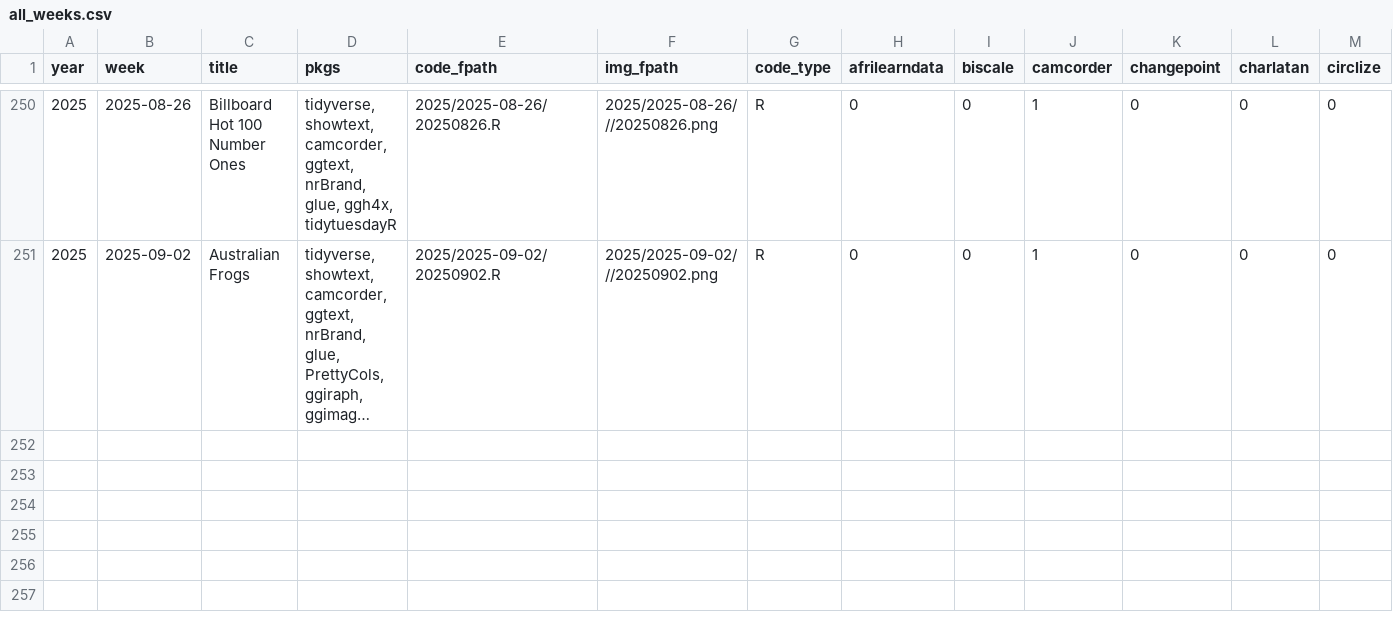
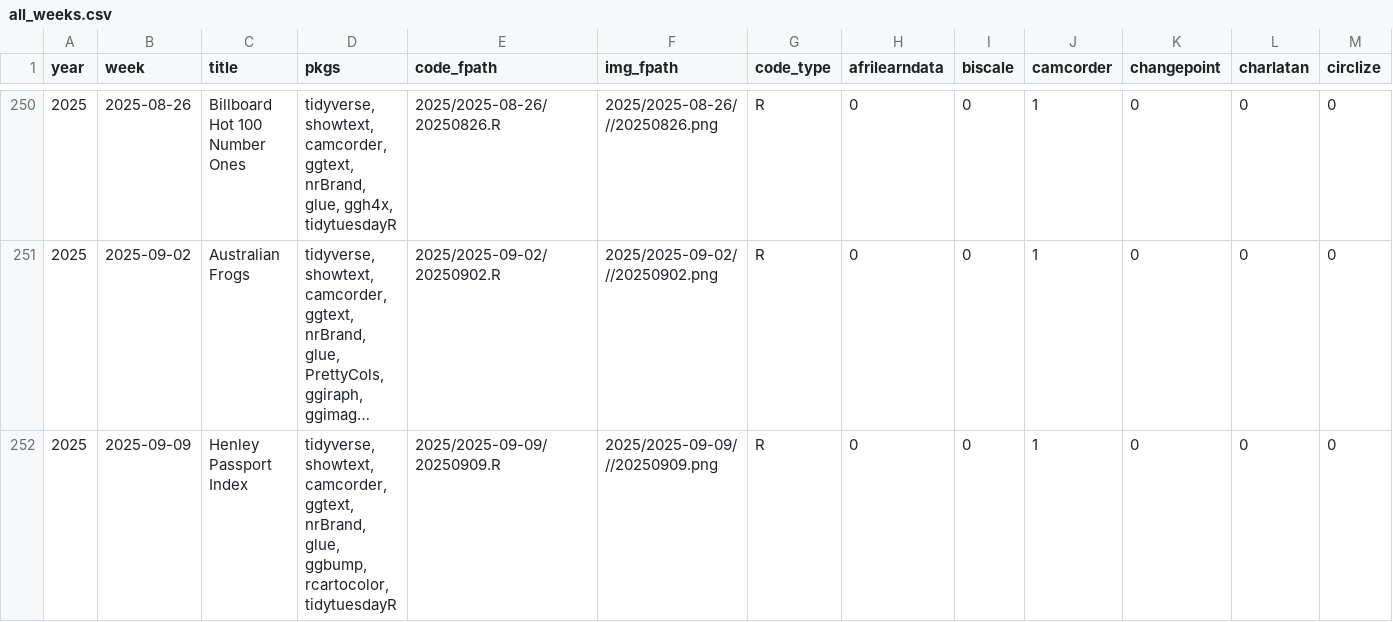
Before and after one commit to nrennie/tidytuesday, a CSV file: data/all_weeks.csv, drawn as a sheet; only a part is shown, gaps mark what is left out; long unchanged cells end in …; rows hold the shown columns only; the diff names each change by its address in the sheet, - before the commit and + after, or states it on an @@ line.

```diff
--- a/data/all_weeks.csv
+++ b/data/all_weeks.csv
+row 252: 2025 | 2025-09-09 | Henley Passport Index | tidyverse, showtext, camcorder, ggtext, nrBrand, glue, ggbump, rcartocolor, tidytuesdayR | 2025/2025-09-09/20250909.R | 2025/2025-09-09///20250909.png | R | 0 | 0 | 1 | 0 | 0 | 0
```
Also changed, not shown: 1 other file.
